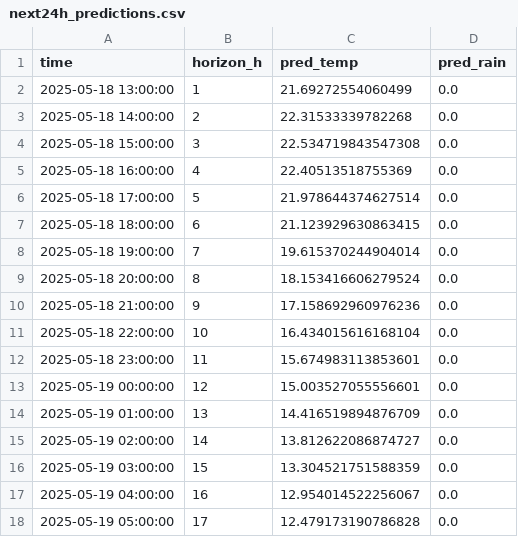
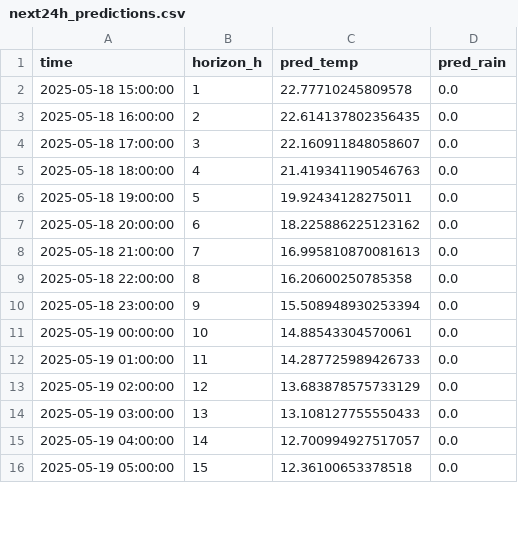
Before and after one commit to ColaCaos/ColaCAOS, a CSV file: multiestacion/funcionando/c/EstacionVirtual/results/next24h_predictions.csv, drawn as a sheet; only a part is shown; the diff covers the shown part only.

```diff
--- a/multiestacion/funcionando/c/EstacionVirtual/results/next24h_predictions.csv
+++ b/multiestacion/funcionando/c/EstacionVirtual/results/next24h_predictions.csv
@@ -1,18 +1,16 @@
 time,horizon_h,pred_temp,pred_rain
-2025-05-18 13:00:00,1,21.69272554060499,0.0
-2025-05-18 14:00:00,2,22.31533339782268,0.0
-2025-05-18 15:00:00,3,22.534719843547308,0.0
-2025-05-18 16:00:00,4,22.40513518755369,0.0
-2025-05-18 17:00:00,5,21.978644374627514,0.0
-2025-05-18 18:00:00,6,21.123929630863415,0.0
-2025-05-18 19:00:00,7,19.615370244904014,0.0
-2025-05-18 20:00:00,8,18.153416606279524,0.0
-2025-05-18 21:00:00,9,17.158692960976236,0.0
-2025-05-18 22:00:00,10,16.434015616168104,0.0
-2025-05-18 23:00:00,11,15.674983113853601,0.0
-2025-05-19 00:00:00,12,15.003527055556601,0.0
-2025-05-19 01:00:00,13,14.416519894876709,0.0
-2025-05-19 02:00:00,14,13.812622086874727,0.0
-2025-05-19 03:00:00,15,13.304521751588359,0.0
-2025-05-19 04:00:00,16,12.954014522256067,0.0
-2025-05-19 05:00:00,17,12.479173190786828,0.0
+2025-05-18 15:00:00,1,22.77710245809578,0.0
+2025-05-18 16:00:00,2,22.614137802356435,0.0
+2025-05-18 17:00:00,3,22.160911848058607,0.0
+2025-05-18 18:00:00,4,21.419341190546763,0.0
+2025-05-18 19:00:00,5,19.92434128275011,0.0
+2025-05-18 20:00:00,6,18.225886225123162,0.0
+2025-05-18 21:00:00,7,16.995810870081613,0.0
+2025-05-18 22:00:00,8,16.20600250785358,0.0
+2025-05-18 23:00:00,9,15.508948930253394,0.0
+2025-05-19 00:00:00,10,14.88543304570061,0.0
+2025-05-19 01:00:00,11,14.287725989426733,0.0
+2025-05-19 02:00:00,12,13.683878575733129,0.0
+2025-05-19 03:00:00,13,13.108127755550433,0.0
+2025-05-19 04:00:00,14,12.700994927517057,0.0
+2025-05-19 05:00:00,15,12.36100653378518,0.0
```
Also changed, not shown: 2 added rows and 15 edited cells elsewhere in this file, multiestacion/funcionando/c/EstacionVirtual/results/rain_24h_wide.csv, multiestacion/funcionando/c/EstacionVirtual/results/temperature_24h_wide.csv, 2 other files.
